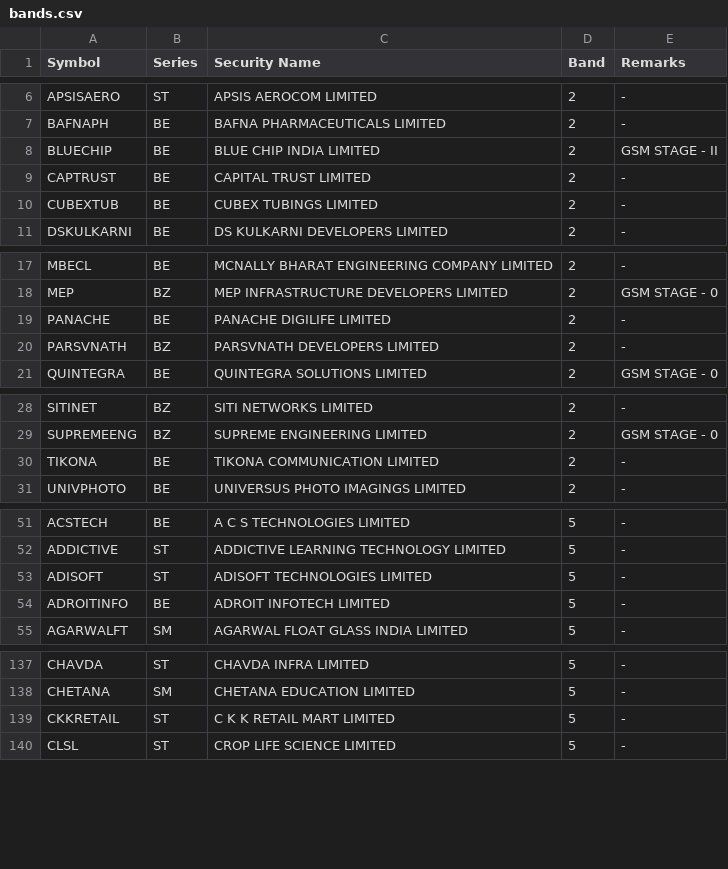
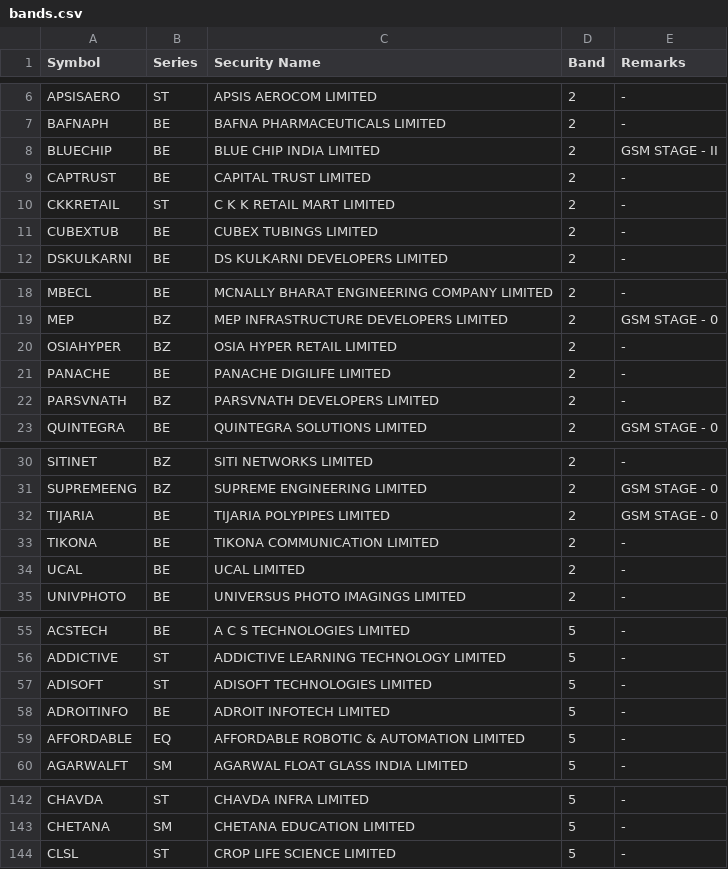
Before and after one commit to mehtaaman53/smart-money, a CSV file: data/bands.csv, drawn as a sheet; only a part is shown, gaps mark what is left out; the diff covers the shown part only.

```diff
--- a/data/bands.csv
+++ b/data/bands.csv
@@ -9,2 +9,3 @@ BLUECHIP,BE,BLUE CHIP INDIA LIMITED,2,GSM STAGE - II
 CAPTRUST,BE,CAPITAL TRUST LIMITED,2,-
+CKKRETAIL,ST,C K K RETAIL MART LIMITED,2,-
 CUBEXTUB,BE,CUBEX TUBINGS LIMITED,2,-
@@ -18,2 +19,3 @@ MBECL,BE,MCNALLY BHARAT ENGINEERING COMPANY LIMITED,2,-
 MEP,BZ,MEP INFRASTRUCTURE DEVELOPERS LIMITED,2,GSM STAGE - 0
+OSIAHYPER,BZ,OSIA HYPER RETAIL LIMITED,2,-
 PANACHE,BE,PANACHE DIGILIFE LIMITED,2,-
@@ -29,3 +31,5 @@ SITINET,BZ,SITI NETWORKS LIMITED,2,-
 SUPREMEENG,BZ,SUPREME ENGINEERING LIMITED,2,GSM STAGE - 0
+TIJARIA,BE,TIJARIA POLYPIPES LIMITED,2,GSM STAGE - 0
 TIKONA,BE,TIKONA COMMUNICATION LIMITED,2,-
+UCAL,BE,UCAL LIMITED,2,-
 UNIVPHOTO,BE,UNIVERSUS PHOTO IMAGINGS LIMITED,2,-
@@ -54,2 +58,3 @@ ADISOFT,ST,ADISOFT TECHNOLOGIES LIMITED,5,-
 ADROITINFO,BE,ADROIT INFOTECH LIMITED,5,-
+AFFORDABLE,EQ,AFFORDABLE ROBOTIC & AUTOMATION LIMITED,5,-
 AGARWALFT,SM,AGARWAL FLOAT GLASS INDIA LIMITED,5,-
@@ -138,3 +143,2 @@ CHAVDA,ST,CHAVDA INFRA LIMITED,5,-
 CHETANA,SM,CHETANA EDUCATION LIMITED,5,-
-CKKRETAIL,ST,C K K RETAIL MART LIMITED,5,-
 CLSL,ST,CROP LIFE SCIENCE LIMITED,5,-
```
Also changed, not shown: 7 added rows, 7 removed rows and 3 edited cells elsewhere in this file, data/industry.csv, data/nextup_alerted.csv, 7 other files.
